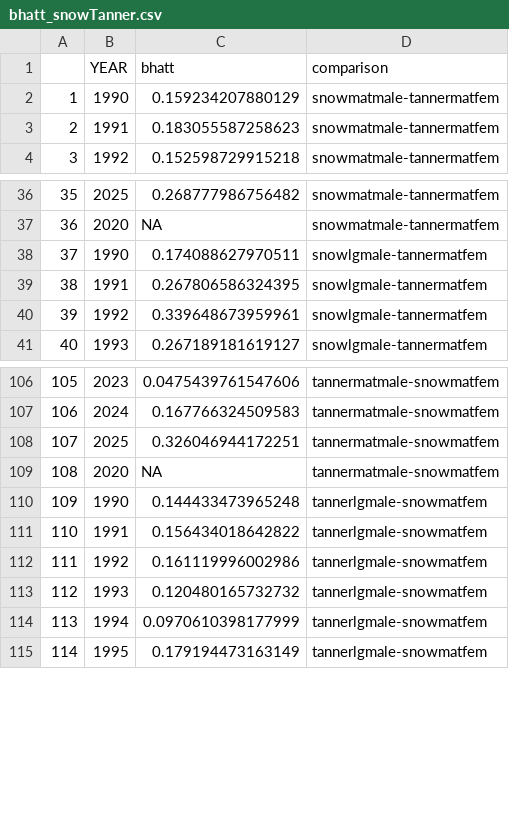
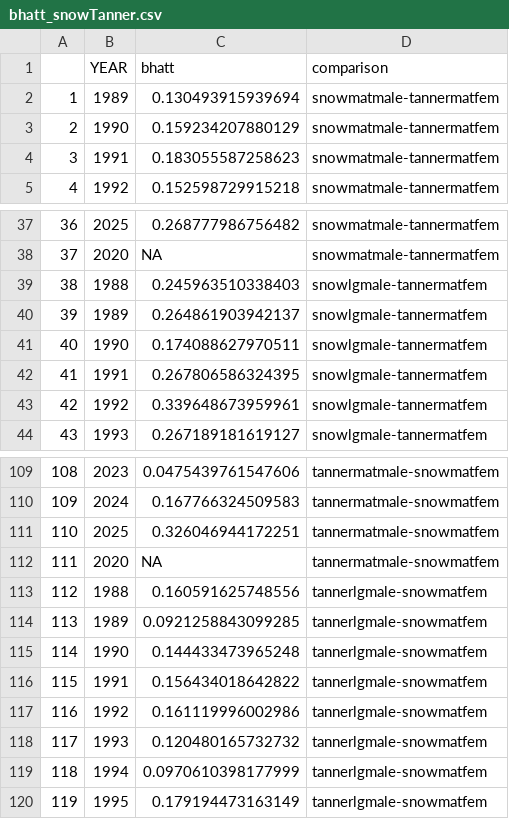
Before and after one commit to eryznar/Emergent.consequences, a CSV file: Data/bhatt_snowTanner.csv, drawn as a sheet; only a part is shown, gaps mark what is left out; addresses are those after the commit; the diff names each change by its address in the sheet, - before the commit and + after, or states it on an @@ line.

Commit message:
>=1988

```diff
--- a/Data/bhatt_snowTanner.csv
+++ b/Data/bhatt_snowTanner.csv
+row 2: 1 | 1989 | 0.130493915939694 | snowmatmale-tannermatfem
@@ column A renumbered from row 3 down @@
+row 39: 38 | 1988 | 0.245963510338403 | snowlgmale-tannermatfem
+row 40: 39 | 1989 | 0.264861903942137 | snowlgmale-tannermatfem
+row 113: 112 | 1988 | 0.160591625748556 | tannerlgmale-snowmatfem
+row 114: 113 | 1989 | 0.0921258843099285 | tannerlgmale-snowmatfem
```
